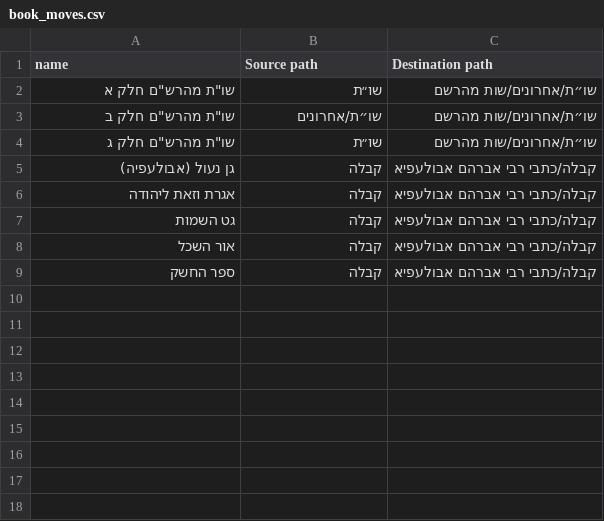
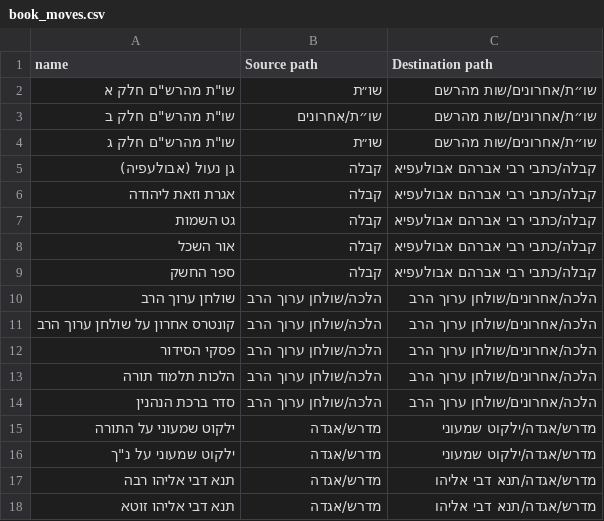
Before and after one commit to yakov100/otzaria-library, a CSV file: ForDB/book_moves.csv, drawn as a sheet; the diff names each change by its address in the sheet, - before the commit and + after, or states it on an @@ line.

Commit message:
שינויי מיקומים

```diff
--- a/ForDB/book_moves.csv
+++ b/ForDB/book_moves.csv
+row 10: שולחן ערוך הרב | הלכה/שולחן ערוך הרב | הלכה/אחרונים/שולחן ערוך הרב
+row 11: קונטרס אחרון על שולחן ערוך הרב | הלכה/שולחן ערוך הרב | הלכה/אחרונים/שולחן ערוך הרב
+row 12: פסקי הסידור | הלכה/שולחן ערוך הרב | הלכה/אחרונים/שולחן ערוך הרב
+row 13: הלכות תלמוד תורה | הלכה/שולחן ערוך הרב | הלכה/אחרונים/שולחן ערוך הרב
+row 14: סדר ברכת הנהנין | הלכה/שולחן ערוך הרב | הלכה/אחרונים/שולחן ערוך הרב
+row 15: ילקוט שמעוני על התורה | מדרש/אגדה | מדרש/אגדה/ילקוט שמעוני
+row 16: ילקוט שמעוני על נ"ך | מדרש/אגדה | מדרש/אגדה/ילקוט שמעוני
+row 17: תנא דבי אליהו רבה | מדרש/אגדה | מדרש/אגדה/תנא דבי אליהו
+row 18: תנא דבי אליהו זוטא | מדרש/אגדה | מדרש/אגדה/תנא דבי אליהו
```
